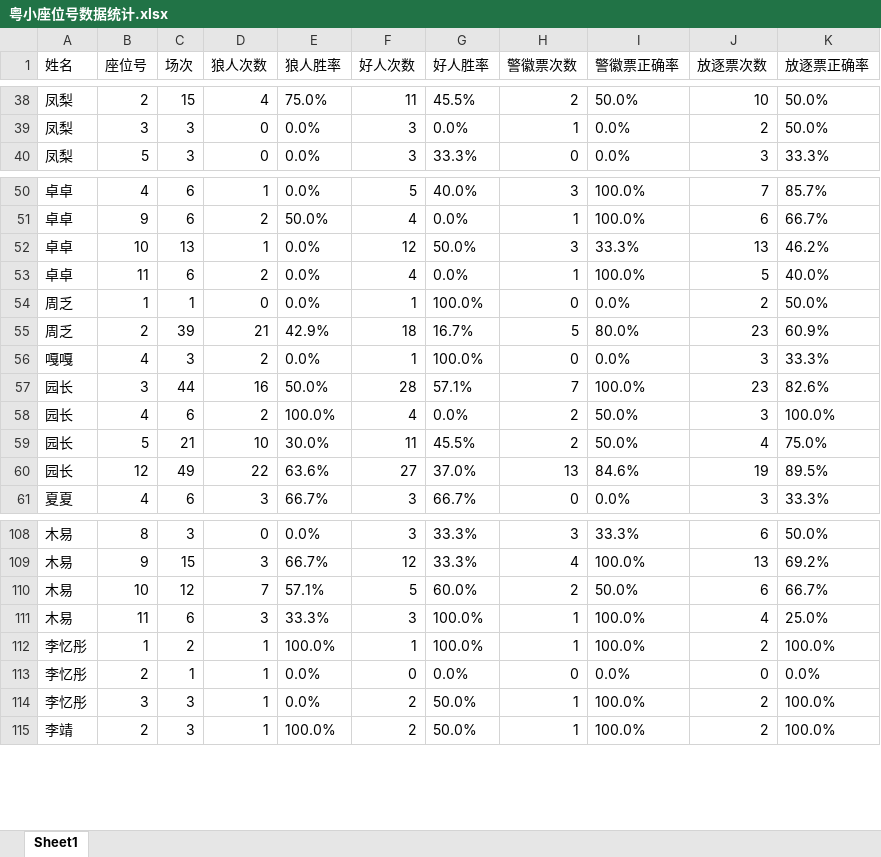
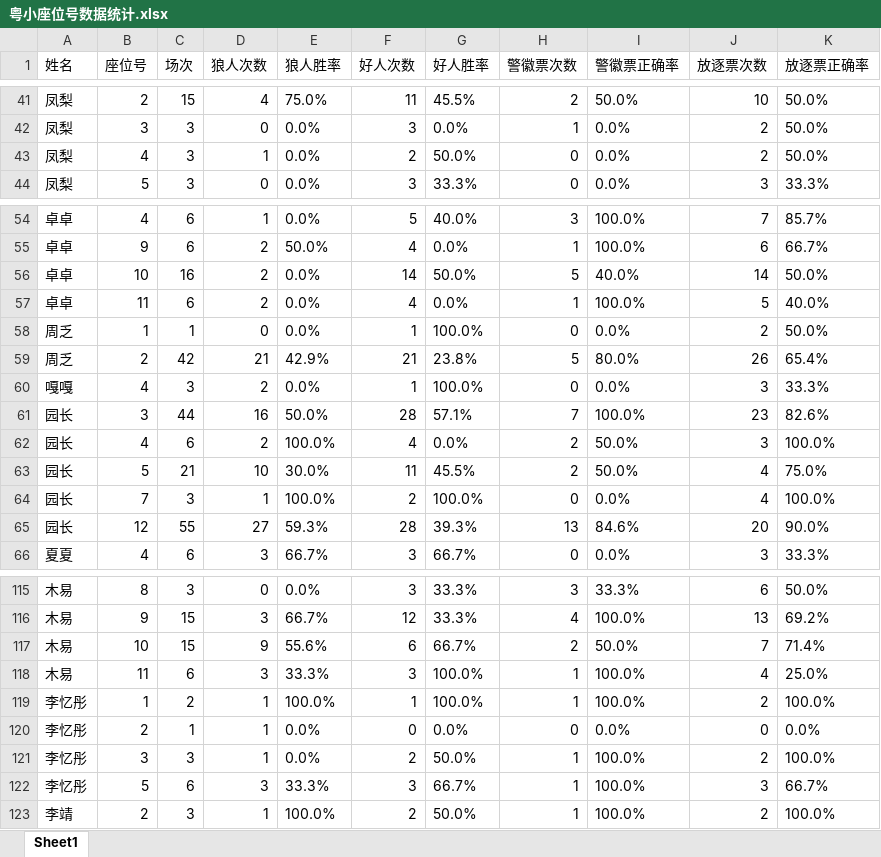
Before and after one commit to misamisa28/lrs, an Excel workbook: data/粤小座位号数据统计.xlsx, sheet Sheet1, drawn as a sheet; only a part is shown, gaps mark what is left out; values as stored, in another font and other column widths than the file's, no borders; addresses are those after the commit; the diff covers the shown part only; the diff names each change by its address in the sheet, - before the commit and + after, or states it on an @@ line.

```diff
--- a/data/粤小座位号数据统计.xlsx (sheet Sheet1)
+++ b/data/粤小座位号数据统计.xlsx (sheet Sheet1)
+row 43: 凤梨 | 4 | 3 | 1 | 0.0% | 2 | 50.0% | 0 | 0.0% | 2 | 50.0%
-C56 (场次): 13
+C56 (场次): 16
-D56 (狼人次数): 1
+D56 (狼人次数): 2
-F56 (好人次数): 12
+F56 (好人次数): 14
-H56 (警徽票次数): 3
+H56 (警徽票次数): 5
-I56 (警徽票正确率): 33.3%
+I56 (警徽票正确率): 40.0%
-J56 (放逐票次数): 13
+J56 (放逐票次数): 14
-K56 (放逐票正确率): 46.2%
+K56 (放逐票正确率): 50.0%
-C59 (场次): 39
+C59 (场次): 42
-F59 (好人次数): 18
+F59 (好人次数): 21
-G59 (好人胜率): 16.7%
+G59 (好人胜率): 23.8%
-J59 (放逐票次数): 23
+J59 (放逐票次数): 26
-K59 (放逐票正确率): 60.9%
+K59 (放逐票正确率): 65.4%
+row 64: 园长 | 7 | 3 | 1 | 100.0% | 2 | 100.0% | 0 | 0.0% | 4 | 100.0%
-C65 (场次): 49
+C65 (场次): 55
-D65 (狼人次数): 22
+D65 (狼人次数): 27
-E65 (狼人胜率): 63.6%
+E65 (狼人胜率): 59.3%
-F65 (好人次数): 27
+F65 (好人次数): 28
-G65 (好人胜率): 37.0%
+G65 (好人胜率): 39.3%
-J65 (放逐票次数): 19
+J65 (放逐票次数): 20
-K65 (放逐票正确率): 89.5%
+K65 (放逐票正确率): 90.0%
-C117 (场次): 12
+C117 (场次): 15
-D117 (狼人次数): 7
+D117 (狼人次数): 9
-E117 (狼人胜率): 57.1%
+E117 (狼人胜率): 55.6%
-F117 (好人次数): 5
+F117 (好人次数): 6
-G117 (好人胜率): 60.0%
+G117 (好人胜率): 66.7%
-J117 (放逐票次数): 6
+J117 (放逐票次数): 7
-K117 (放逐票正确率): 66.7%
+K117 (放逐票正确率): 71.4%
+row 122: 李忆彤 | 5 | 6 | 3 | 33.3% | 3 | 66.7% | 1 | 100.0% | 3 | 66.7%
```
Also changed, not shown: 17 added rows, 6 removed rows and 38 edited cells elsewhere in this sheet, 14 other files.
